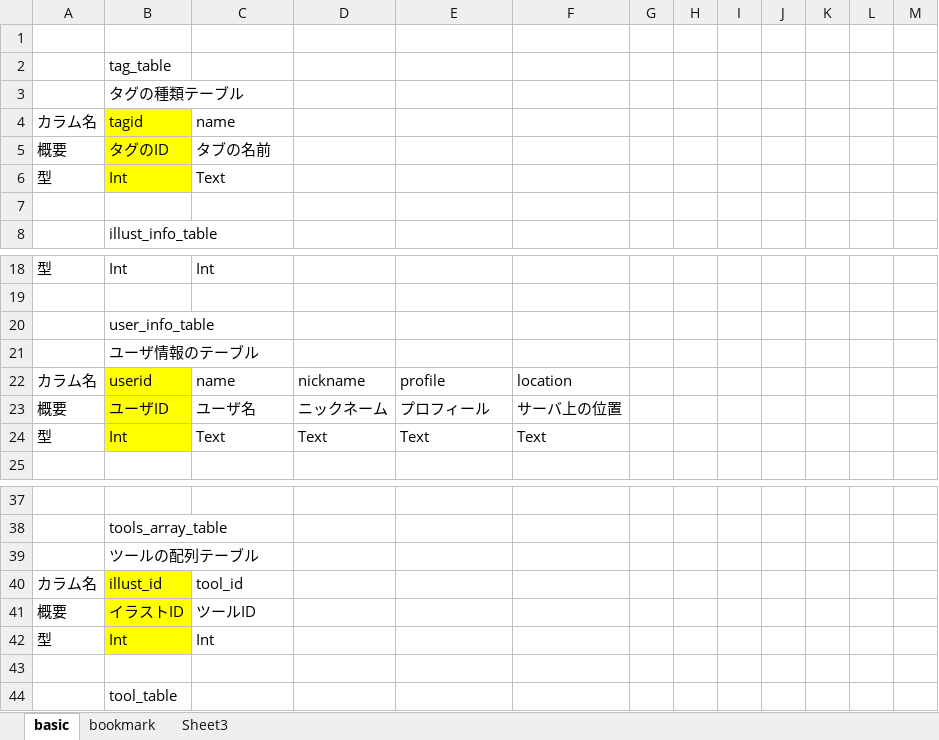
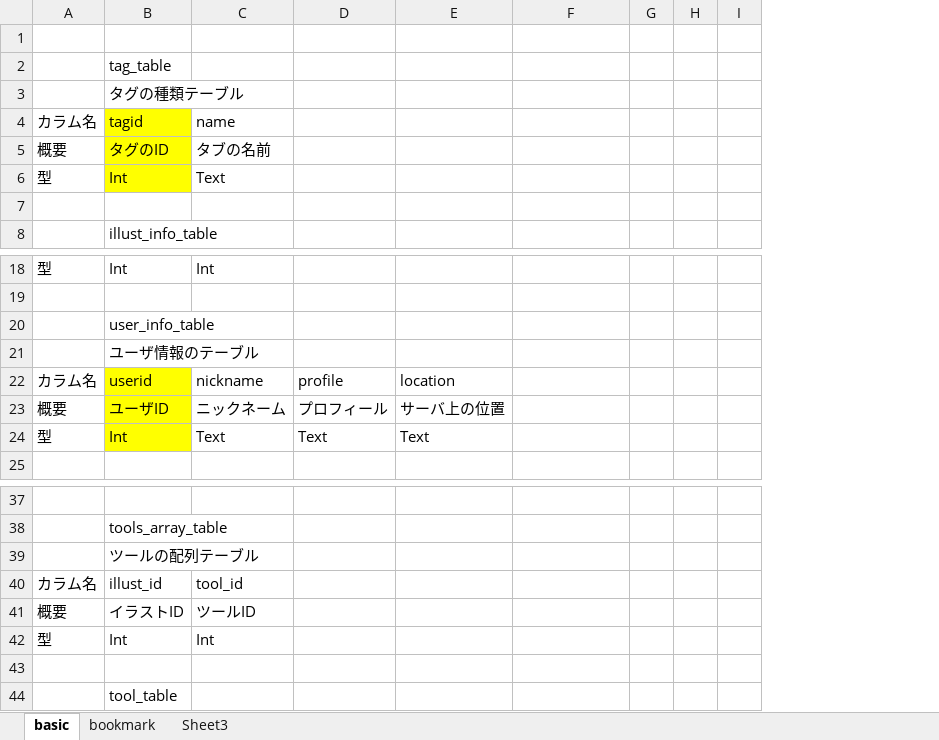
Before and after one commit to GRGSIBERIA/Pixiv, an Excel workbook: lib/table.xlsx, sheet basic, drawn as a sheet; only a part is shown, gaps mark what is left out; values as stored, in another font and other column widths than the file's, no borders; the diff names each change by its address in the sheet, - before the commit and + after, or states it on an @@ line.

```diff
--- a/lib/table.xlsx (sheet basic)
+++ b/lib/table.xlsx (sheet basic)
-column I, empty
-column J, empty
-column K, empty
-column M, empty
-C22: name
+C22: nickname
-D22: nickname
+D22: profile
-E22: profile
+E22: location
-F22: location
+F22: (empty)
-C23: ユーザ名
+C23: ニックネーム
-D23: ニックネーム
+D23: プロフィール
-E23: プロフィール
+E23: サーバ上の位置
-F23: サーバ上の位置
+F23: (empty)
-F24: Text
+F24: (empty)
-B40:B42 fill: #FFFF00
+B40:B42 fill: none
```
Also changed, not shown: 8 other files.
